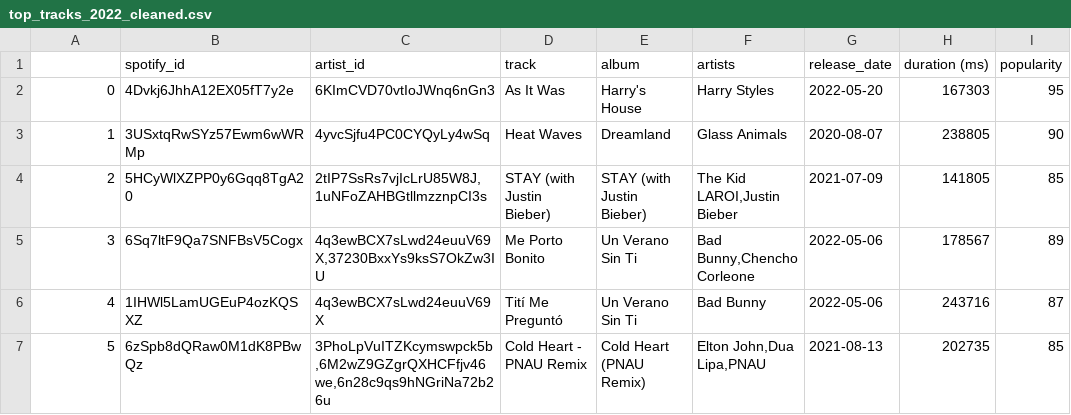
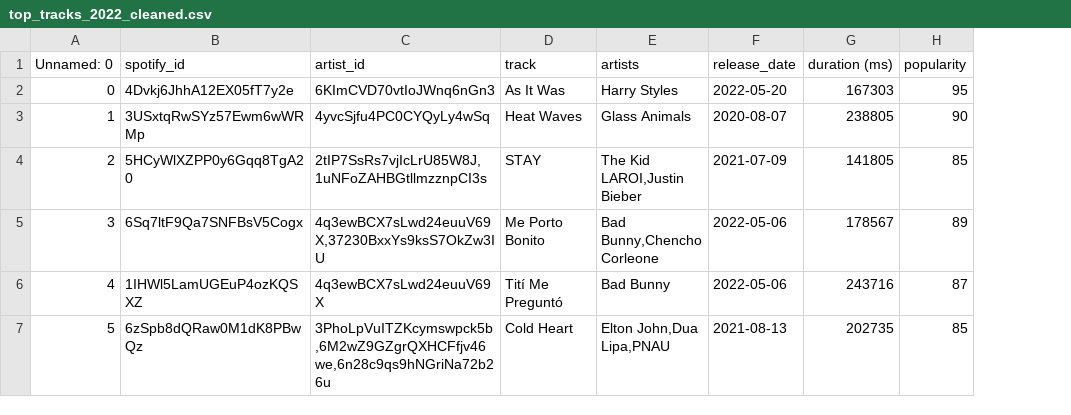
Before and after one commit to FrostyAqua37/Spotify-analysis-and-visualizations, a CSV file: Cleaned data/top_tracks_2022_cleaned.csv, drawn as a sheet; only a part is shown; the diff covers the shown part only; the diff names each change by its address in the sheet, - before the commit and + after, or states it on an @@ line.

Commit message:
Fully cleaned 4 of 6 datasets.

```diff
--- a/Cleaned data/top_tracks_2022_cleaned.csv
+++ b/Cleaned data/top_tracks_2022_cleaned.csv
-column E (album), rows 2-7: Harry's House | Dreamland | STAY (with Justin Bieber) | Un Verano Sin Ti | Un Verano Sin Ti | Cold Heart (PNAU Remix)
-A1: (empty)
+A1: Unnamed: 0
-D4 (track): STAY (with Justin Bieber)
+D4 (track): STAY
-D7 (track): Cold Heart - PNAU Remix
+D7 (track): Cold Heart
```
Also changed, not shown: 9 edited cells elsewhere in this file, Cleaned data/top_tracks_2021_cleaned.csv, 1 other file.
